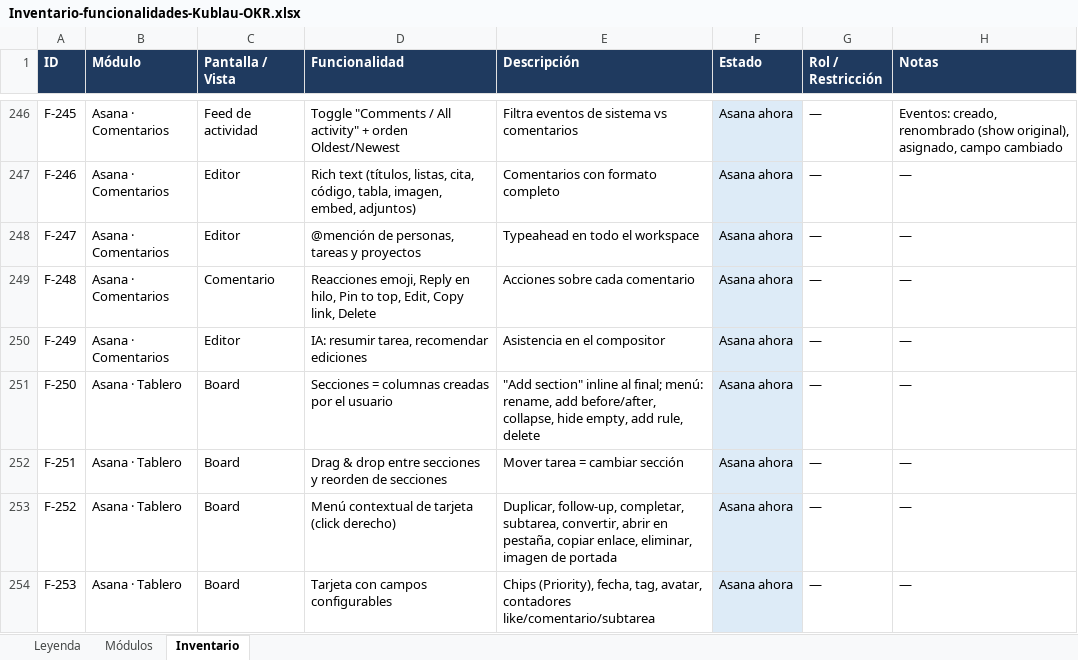
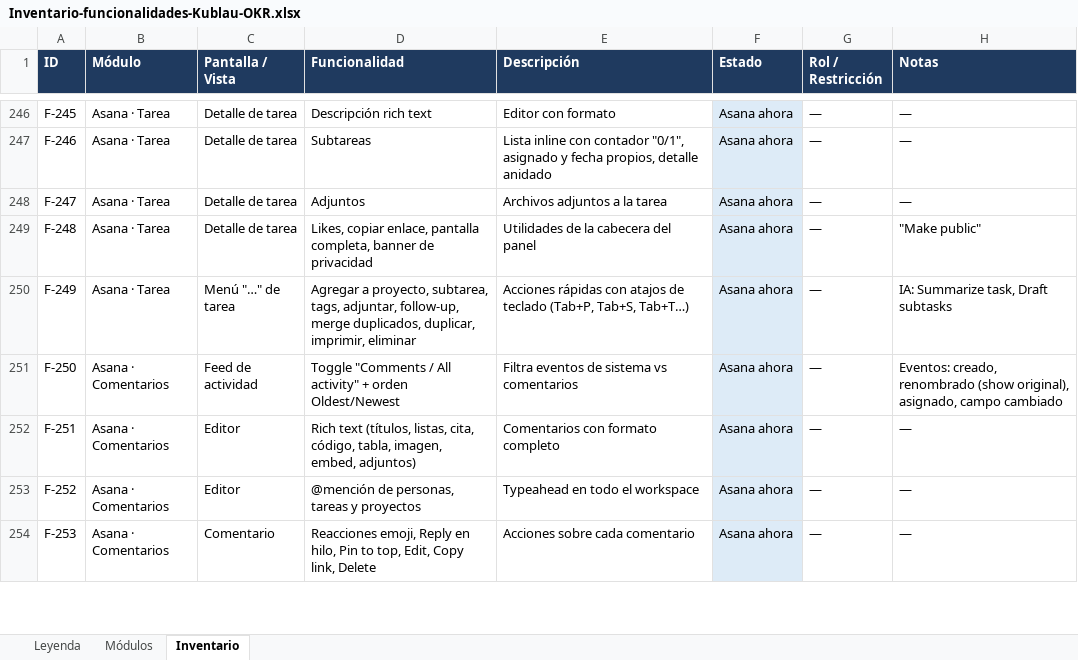
Before and after one commit to betobetobetokublau/OKRS, an Excel workbook: docs/Inventario-funcionalidades-Kublau-OKR.xlsx, sheet Inventario, drawn as a sheet; only a part is shown, gaps mark what is left out; values as stored, in another font and other column widths than the file's, no borders; charts and pictures not drawn; the diff covers the shown part only; the diff names each change by its address in the sheet, - before the commit and + after, or states it on an @@ line.

```diff
--- a/docs/Inventario-funcionalidades-Kublau-OKR.xlsx (sheet Inventario)
+++ b/docs/Inventario-funcionalidades-Kublau-OKR.xlsx (sheet Inventario)
-B246:B250 (Módulo): Asana · Comentarios
+B246:B250 (Módulo): Asana · Tarea
-C246 (Pantalla / Vista): Feed de actividad
+C246 (Pantalla / Vista): Detalle de tarea
-D246 (Funcionalidad): Toggle "Comments / All activity" + orden Oldest/Newest
+D246 (Funcionalidad): Descripción rich text
-E246 (Descripción): Filtra eventos de sistema vs comentarios
+E246 (Descripción): Editor con formato
-H246 (Notas): Eventos: creado, renombrado (show original), asignado, campo cambiado
+H246 (Notas): —
-C247:C248 (Pantalla / Vista): Editor
+C247:C248 (Pantalla / Vista): Detalle de tarea
-D247 (Funcionalidad): Rich text (títulos, listas, cita, código, tabla, imagen, embed, adjuntos)
+D247 (Funcionalidad): Subtareas
-E247 (Descripción): Comentarios con formato completo
+E247 (Descripción): Lista inline con contador "0/1", asignado y fecha propios, detalle anidado
-D248 (Funcionalidad): @mención de personas, tareas y proyectos
+D248 (Funcionalidad): Adjuntos
-E248 (Descripción): Typeahead en todo el workspace
+E248 (Descripción): Archivos adjuntos a la tarea
-C249 (Pantalla / Vista): Comentario
+C249 (Pantalla / Vista): Detalle de tarea
-D249 (Funcionalidad): Reacciones emoji, Reply en hilo, Pin to top, Edit, Copy link, Delete
+D249 (Funcionalidad): Likes, copiar enlace, pantalla completa, banner de privacidad
-E249 (Descripción): Acciones sobre cada comentario
+E249 (Descripción): Utilidades de la cabecera del panel
-H249 (Notas): —
+H249 (Notas): "Make public"
-C250 (Pantalla / Vista): Editor
+C250 (Pantalla / Vista): Menú "…" de tarea
-D250 (Funcionalidad): IA: resumir tarea, recomendar ediciones
+D250 (Funcionalidad): Agregar a proyecto, subtarea, tags, adjuntar, follow-up, merge duplicados, duplicar, imprimir, eliminar
-E250 (Descripción): Asistencia en el compositor
+E250 (Descripción): Acciones rápidas con atajos de teclado (Tab+P, Tab+S, Tab+T…)
-H250 (Notas): —
+H250 (Notas): IA: Summarize task, Draft subtasks
-B251:B254 (Módulo): Asana · Tablero
+B251:B254 (Módulo): Asana · Comentarios
-C251 (Pantalla / Vista): Board
+C251 (Pantalla / Vista): Feed de actividad
-D251 (Funcionalidad): Secciones = columnas creadas por el usuario
+D251 (Funcionalidad): Toggle "Comments / All activity" + orden Oldest/Newest
-E251 (Descripción): "Add section" inline al final; menú: rename, add before/after, collapse, hide empty, add rule, delete
+E251 (Descripción): Filtra eventos de sistema vs comentarios
-H251 (Notas): —
+H251 (Notas): Eventos: creado, renombrado (show original), asignado, campo cambiado
-C252:C253 (Pantalla / Vista): Board
+C252:C253 (Pantalla / Vista): Editor
-D252 (Funcionalidad): Drag & drop entre secciones y reorden de secciones
+D252 (Funcionalidad): Rich text (títulos, listas, cita, código, tabla, imagen, embed, adjuntos)
-E252 (Descripción): Mover tarea = cambiar sección
+E252 (Descripción): Comentarios con formato completo
-D253 (Funcionalidad): Menú contextual de tarjeta (click derecho)
+D253 (Funcionalidad): @mención de personas, tareas y proyectos
-E253 (Descripción): Duplicar, follow-up, completar, subtarea, convertir, abrir en pestaña, copiar enlace, eliminar, imagen de portada
+E253 (Descripción): Typeahead en todo el workspace
-C254 (Pantalla / Vista): Board
+C254 (Pantalla / Vista): Comentario
-D254 (Funcionalidad): Tarjeta con campos configurables
+D254 (Funcionalidad): Reacciones emoji, Reply en hilo, Pin to top, Edit, Copy link, Delete
-E254 (Descripción): Chips (Priority), fecha, tag, avatar, contadores like/comentario/subtarea
+E254 (Descripción): Acciones sobre cada comentario
```
Also changed, not shown: 5 added rows, 124 edited cells and cell formats elsewhere in this sheet, sheet Módulos.
